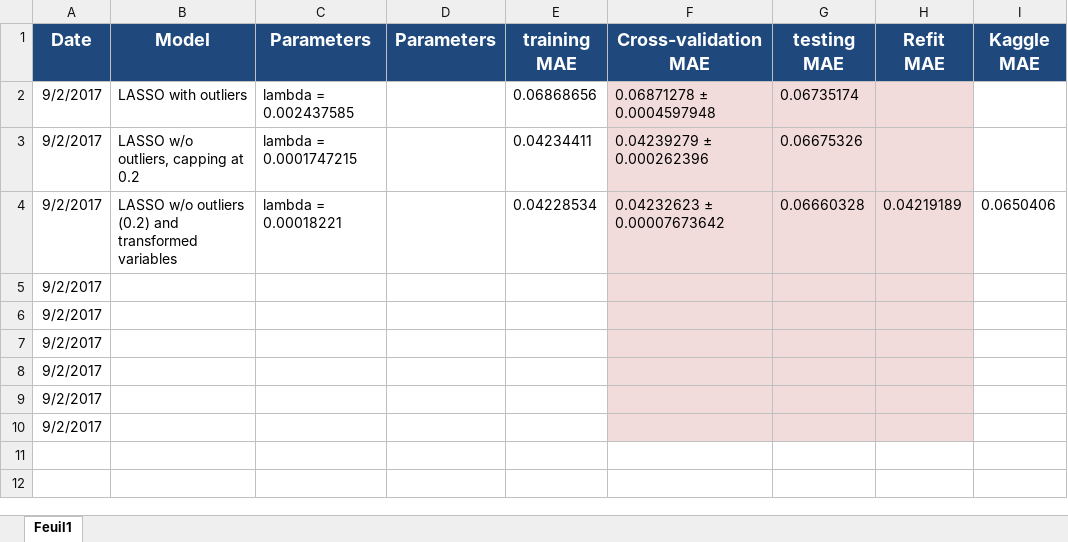
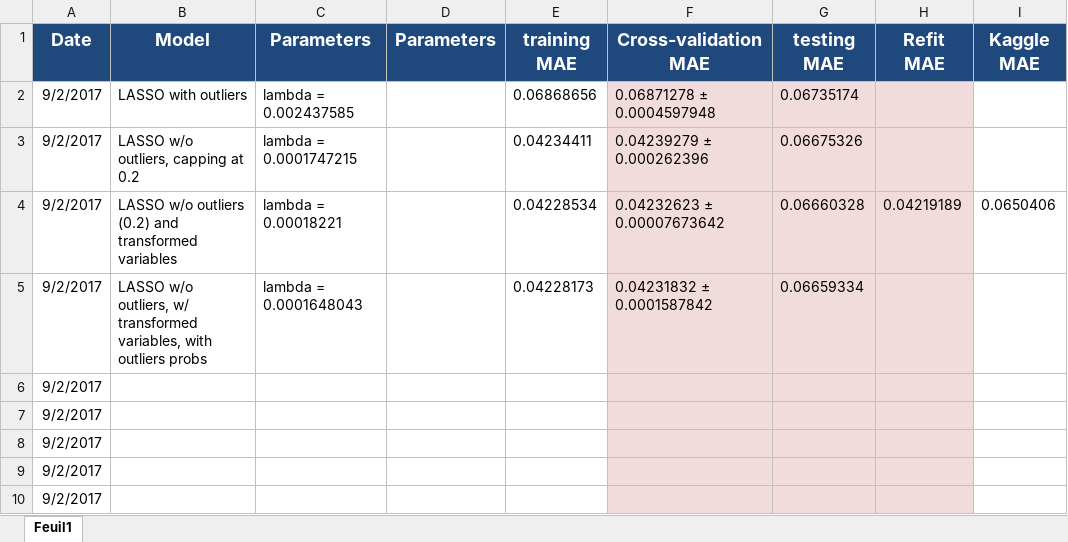
Before and after one commit to metariat/Zillow_House_Price, an Excel workbook: Presentation/Results.xlsx, sheet Feuil1, drawn as a sheet; values as stored, in another font and other column widths than the file's, no borders; removed rows and columns are numbered as before the commit, all else as after; the diff names each change by its address in the sheet, - before the commit and + after, or states it on an @@ line.

Commit message:
updating outlier probabilities

```diff
--- a/Presentation/Results.xlsx (sheet Feuil1)
+++ b/Presentation/Results.xlsx (sheet Feuil1)
-row 5: 9/2/2017
+row 5: 9/2/2017 | LASSO w/o outliers, w/ transformed variables, with outliers probs | lambda = 0.0001648043 |  | 0.04228173 | 0.04231832 ± 0.0001587842 | 0.06659334
```
Also changed, not shown: 2 other files.
